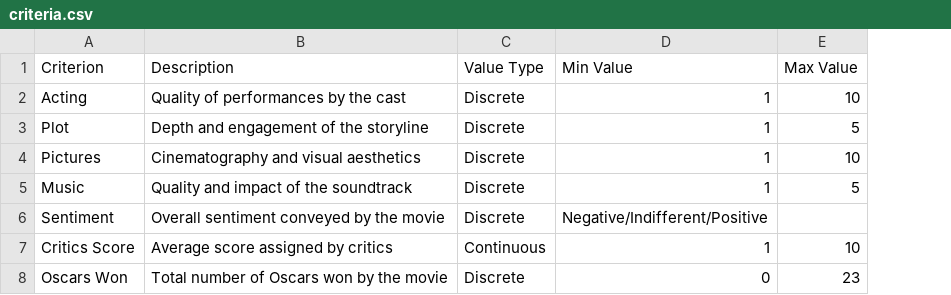
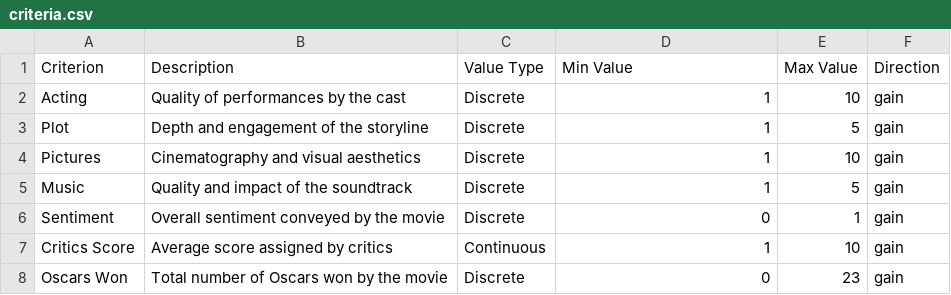
Before and after one commit to istepka/decision-analysis, a CSV file: data/criteria.csv, drawn as a sheet; the diff names each change by its address in the sheet, - before the commit and + after, or states it on an @@ line.

Commit message:
Add data specification for the report

```diff
--- a/data/criteria.csv
+++ b/data/criteria.csv
+column F (Direction), rows 2-8: all gain
-D6 (Min Value): Negative/Indifferent/Positive
+D6 (Min Value): 0
-E6 (Max Value): (empty)
+E6 (Max Value): 1
```
Also changed, not shown: 2 other files.
